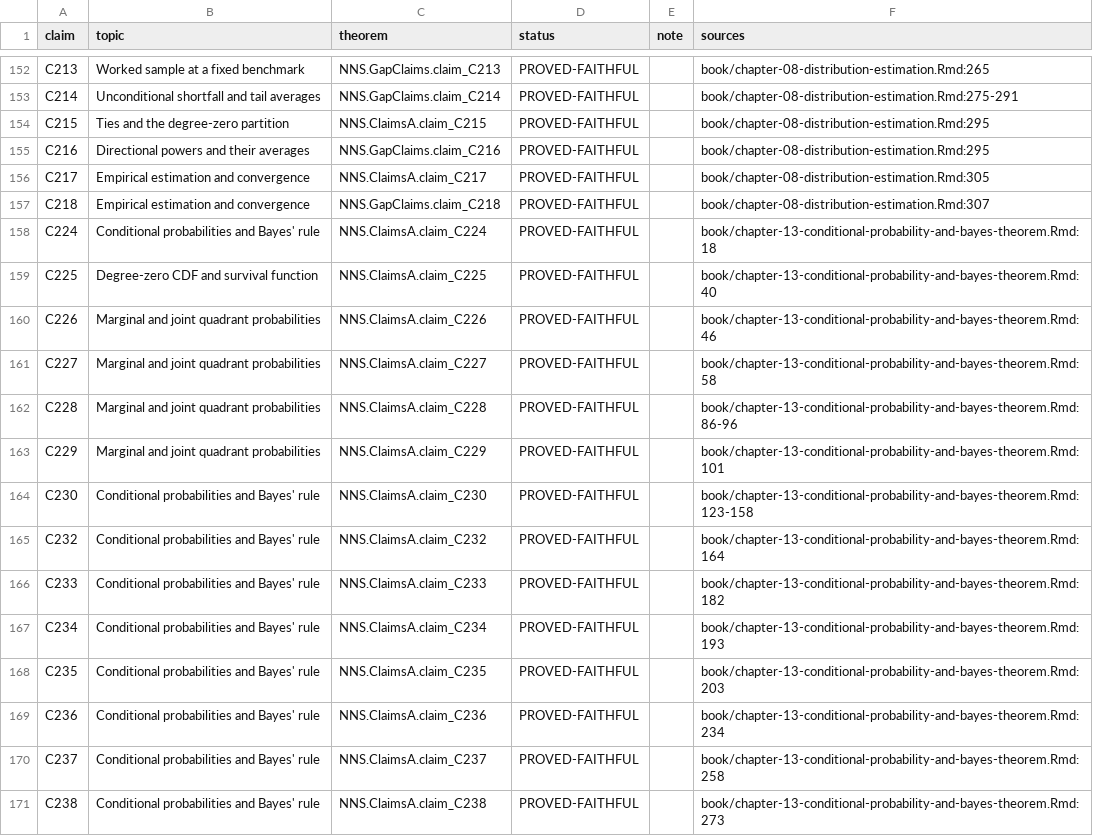
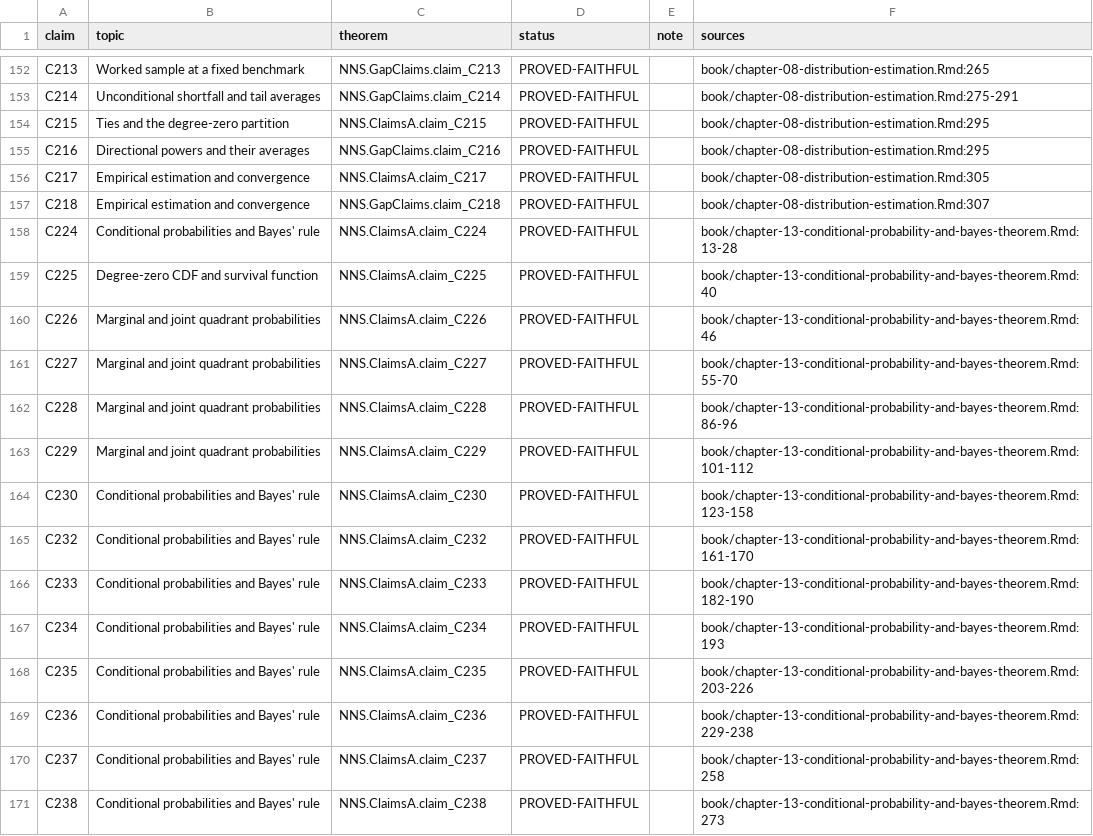
Before and after one commit to OVVO-Financial/NNS, a TSV file: lean/claims.tsv, drawn as a sheet; only a part is shown, gaps mark what is left out; the diff covers the shown part only.

```diff
--- a/lean/claims.tsv
+++ b/lean/claims.tsv
@@ -157,14 +157,14 @@ C217	Empirical estimation and convergence	NNS.ClaimsA.claim_C217	PROVED-FAITHFUL
 C218	Empirical estimation and convergence	NNS.GapClaims.claim_C218	PROVED-FAITHFUL		book/chapter-08-distribution-estimation.Rmd:307
-C224	Conditional probabilities and Bayes' rule	NNS.ClaimsA.claim_C224	PROVED-FAITHFUL		book/chapter-13-conditional-probability-and-bayes-theorem.Rmd:18
+C224	Conditional probabilities and Bayes' rule	NNS.ClaimsA.claim_C224	PROVED-FAITHFUL		book/chapter-13-conditional-probability-and-bayes-theorem.Rmd:13-28
 C225	Degree-zero CDF and survival function	NNS.ClaimsA.claim_C225	PROVED-FAITHFUL		book/chapter-13-conditional-probability-and-bayes-theorem.Rmd:40
 C226	Marginal and joint quadrant probabilities	NNS.ClaimsA.claim_C226	PROVED-FAITHFUL		book/chapter-13-conditional-probability-and-bayes-theorem.Rmd:46
-C227	Marginal and joint quadrant probabilities	NNS.ClaimsA.claim_C227	PROVED-FAITHFUL		book/chapter-13-conditional-probability-and-bayes-theorem.Rmd:58
+C227	Marginal and joint quadrant probabilities	NNS.ClaimsA.claim_C227	PROVED-FAITHFUL		book/chapter-13-conditional-probability-and-bayes-theorem.Rmd:55-70
 C228	Marginal and joint quadrant probabilities	NNS.ClaimsA.claim_C228	PROVED-FAITHFUL		book/chapter-13-conditional-probability-and-bayes-theorem.Rmd:86-96
-C229	Marginal and joint quadrant probabilities	NNS.ClaimsA.claim_C229	PROVED-FAITHFUL		book/chapter-13-conditional-probability-and-bayes-theorem.Rmd:101
+C229	Marginal and joint quadrant probabilities	NNS.ClaimsA.claim_C229	PROVED-FAITHFUL		book/chapter-13-conditional-probability-and-bayes-theorem.Rmd:101-112
 C230	Conditional probabilities and Bayes' rule	NNS.ClaimsA.claim_C230	PROVED-FAITHFUL		book/chapter-13-conditional-probability-and-bayes-theorem.Rmd:123-158
-C232	Conditional probabilities and Bayes' rule	NNS.ClaimsA.claim_C232	PROVED-FAITHFUL		book/chapter-13-conditional-probability-and-bayes-theorem.Rmd:164
-C233	Conditional probabilities and Bayes' rule	NNS.ClaimsA.claim_C233	PROVED-FAITHFUL		book/chapter-13-conditional-probability-and-bayes-theorem.Rmd:182
+C232	Conditional probabilities and Bayes' rule	NNS.ClaimsA.claim_C232	PROVED-FAITHFUL		book/chapter-13-conditional-probability-and-bayes-theorem.Rmd:161-170
+C233	Conditional probabilities and Bayes' rule	NNS.ClaimsA.claim_C233	PROVED-FAITHFUL		book/chapter-13-conditional-probability-and-bayes-theorem.Rmd:182-190
 C234	Conditional probabilities and Bayes' rule	NNS.ClaimsA.claim_C234	PROVED-FAITHFUL		book/chapter-13-conditional-probability-and-bayes-theorem.Rmd:193
-C235	Conditional probabilities and Bayes' rule	NNS.ClaimsA.claim_C235	PROVED-FAITHFUL		book/chapter-13-conditional-probability-and-bayes-theorem.Rmd:203
-C236	Conditional probabilities and Bayes' rule	NNS.ClaimsA.claim_C236	PROVED-FAITHFUL		book/chapter-13-conditional-probability-and-bayes-theorem.Rmd:234
+C235	Conditional probabilities and Bayes' rule	NNS.ClaimsA.claim_C235	PROVED-FAITHFUL		book/chapter-13-conditional-probability-and-bayes-theorem.Rmd:203-226
+C236	Conditional probabilities and Bayes' rule	NNS.ClaimsA.claim_C236	PROVED-FAITHFUL		book/chapter-13-conditional-probability-and-bayes-theorem.Rmd:229-238
 C237	Conditional probabilities and Bayes' rule	NNS.ClaimsA.claim_C237	PROVED-FAITHFUL		book/chapter-13-conditional-probability-and-bayes-theorem.Rmd:258
```
Also changed, not shown: 97 edited cells elsewhere in this file, 9 other files.
